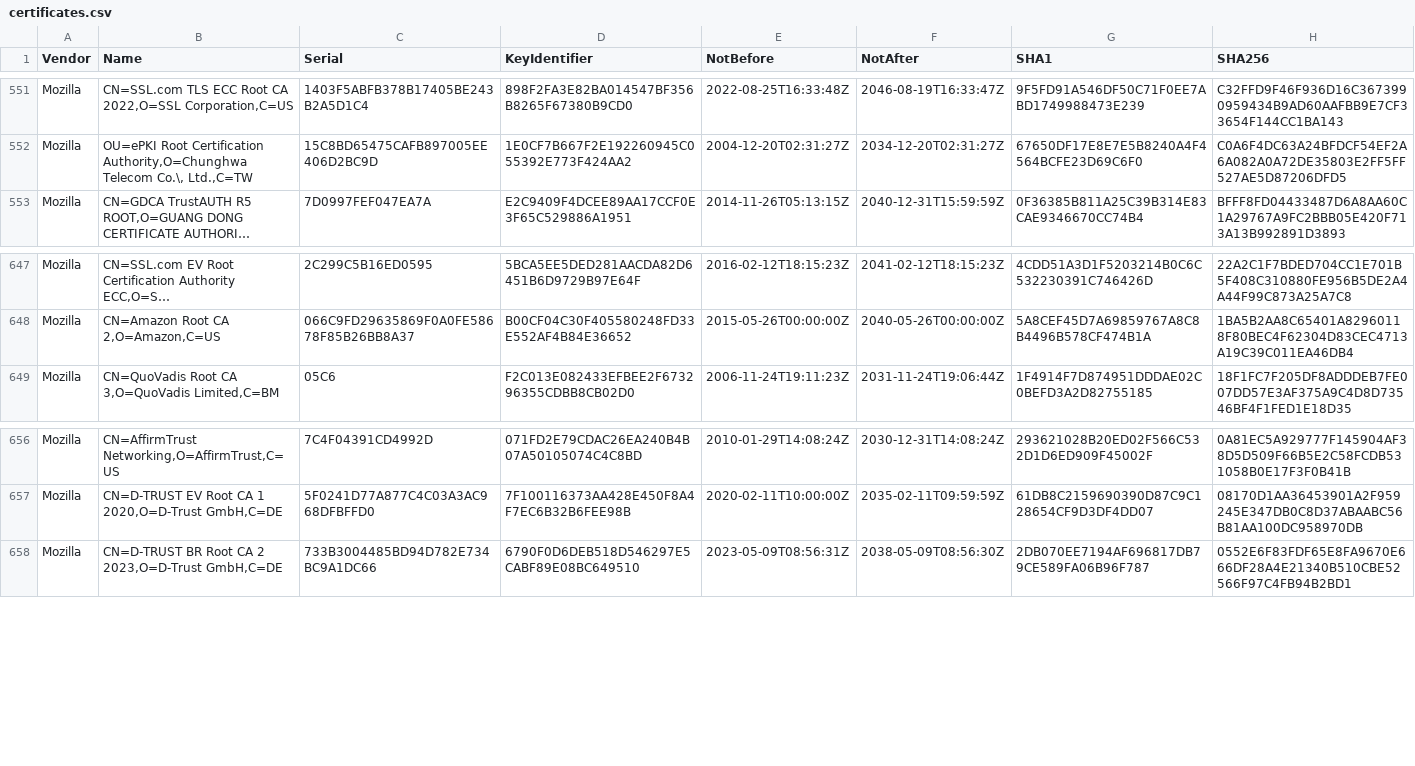
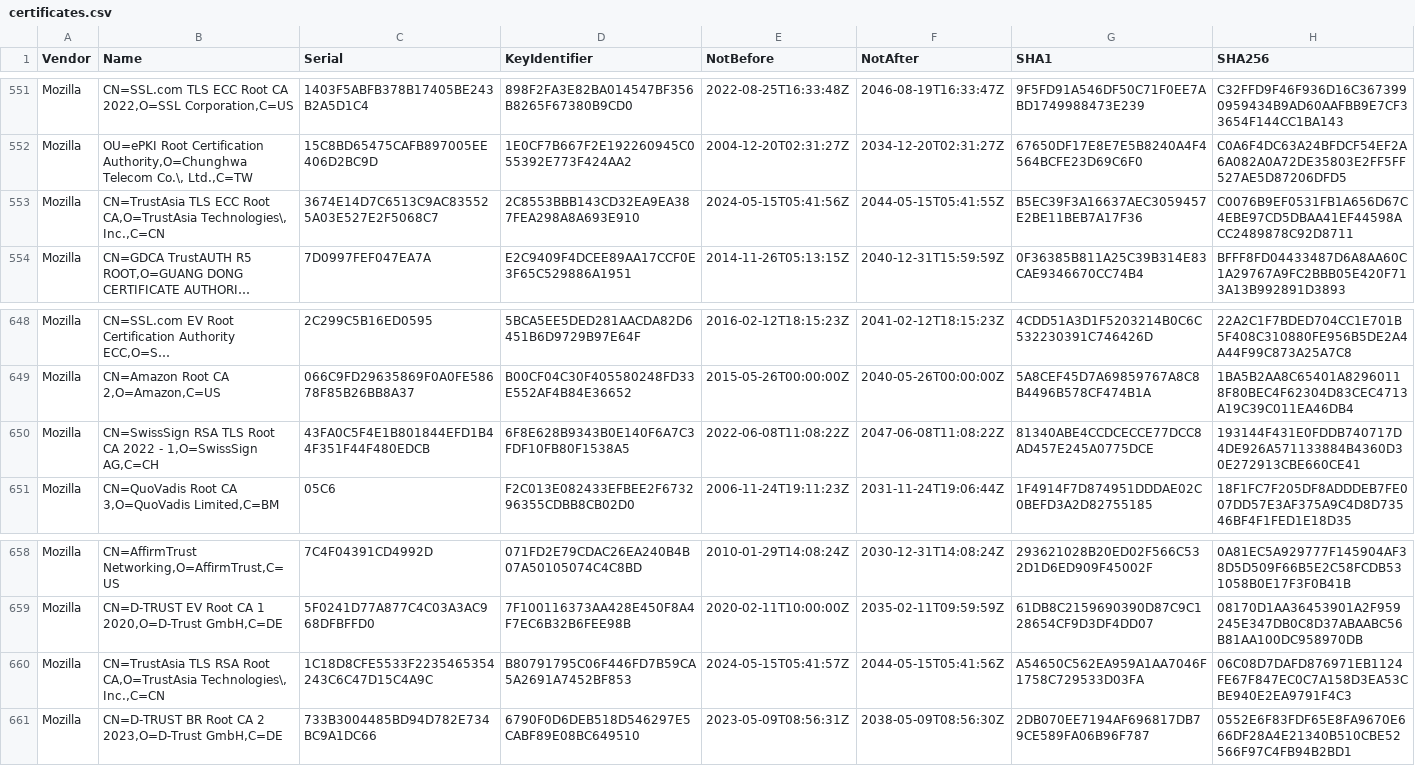
Before and after one commit to tls-inspector/rootca, a CSV file: bundles/certificates.csv, drawn as a sheet; only a part is shown, gaps mark what is left out; long unchanged cells end in …; the diff names each change by its address in the sheet, - before the commit and + after, or states it on an @@ line.

Commit message:
[Actions] Update CA Bundles

```diff
--- a/bundles/certificates.csv
+++ b/bundles/certificates.csv
+row 553: Mozilla | CN=TrustAsia TLS ECC Root CA,O=TrustAsia Technologies\, Inc.,C=CN | 3674E14D7C6513C9AC835525A03E527E2F5068C7 | 2C8553BBB143CD32EA9EA387FEA298A8A693E910 | 2024-05-15T05:41:56Z | 2044-05-15T05:41:55Z | B5EC39F3A16637AEC3059457E2BE11BEB7A17F36 | C0076B9EF0531FB1A656D67C4EBE97CD5DBAA41EF44598ACC2489878C92D8711
+row 650: Mozilla | CN=SwissSign RSA TLS Root CA 2022 - 1,O=SwissSign AG,C=CH | 43FA0C5F4E1B801844EFD1B44F351F44F480EDCB | 6F8E628B9343B0E140F6A7C3FDF10FB80F1538A5 | 2022-06-08T11:08:22Z | 2047-06-08T11:08:22Z | 81340ABE4CCDCECCE77DCC8AD457E245A0775DCE | 193144F431E0FDDB740717D4DE926A571133884B4360D30E272913CBE660CE41
+row 660: Mozilla | CN=TrustAsia TLS RSA Root CA,O=TrustAsia Technologies\, Inc.,C=CN | 1C18D8CFE5533F2235465354243C6C47D15C4A9C | B80791795C06F446FD7B59CA5A2691A7452BF853 | 2024-05-15T05:41:57Z | 2044-05-15T05:41:56Z | A54650C562EA959A1AA7046F1758C729533D03FA | 06C08D7DAFD876971EB1124FE67F847EC0C7A158D3EA53CBE940E2EA9791F4C3
```
Also changed, not shown: 6 other files.
